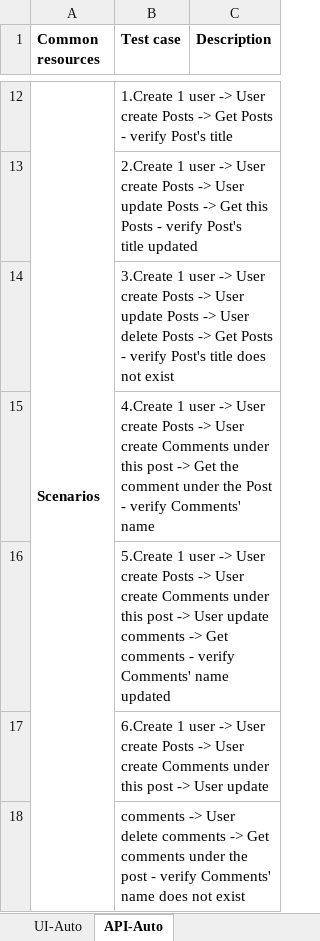
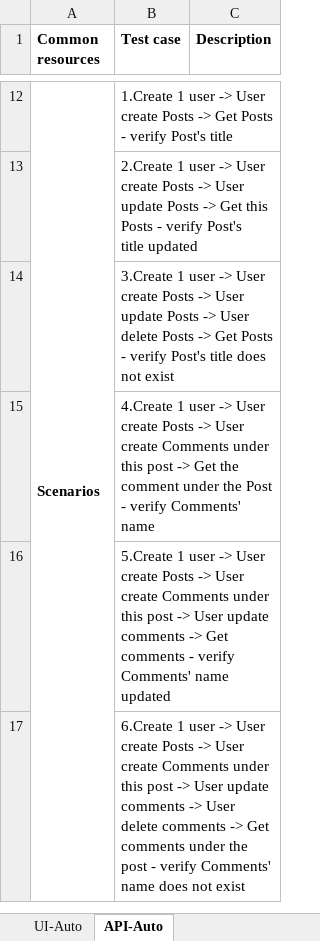
Before and after one commit to nhipham65/UI_API_Automation_Test, an Excel workbook: Test Cases_UI_API.xlsx, sheet API-Auto, drawn as a sheet; only a part is shown, gaps mark what is left out; values as stored, in another font and other column widths than the file's, no borders; ↵ is a line break in a cell; the diff names each change by its address in the sheet, - before the commit and + after, or states it on an @@ line.

```diff
--- a/Test Cases_UI_API.xlsx (sheet API-Auto)
+++ b/Test Cases_UI_API.xlsx (sheet API-Auto)
-B17 (Test case): …User update
+B17 (Test case): …User update ↵ comments -> User delete comments -> Get comments under the post - verify Comments' ↵ name does not exist
-row 18:  | comments -> User delete comments -> Get comments under the post - verify Comments' ↵ name does not exist
```
Also changed, not shown: 13 other files.
